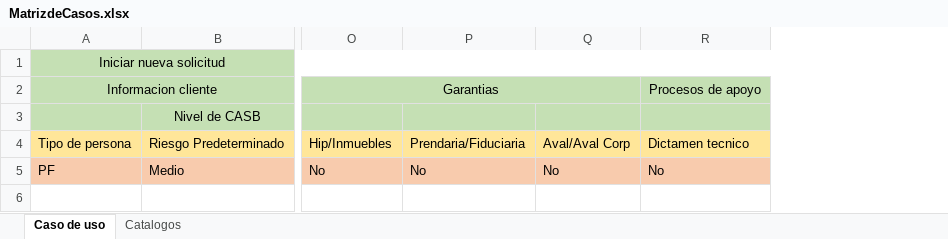
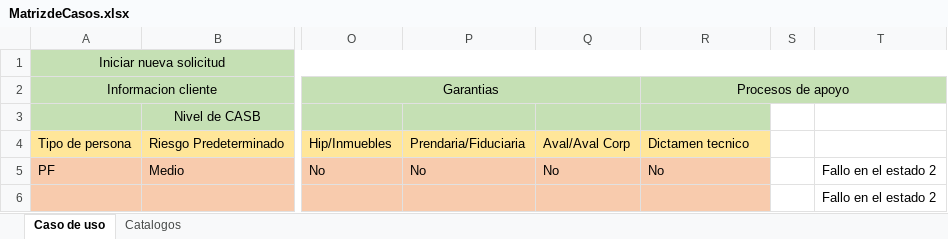
Before and after one commit to LuisMargro/CSelectivo, an Excel workbook: Data/MatrizdeCasos.xlsx, sheet Caso de uso, drawn as a sheet; only a part is shown, gaps mark what is left out; values as stored, in another font and other column widths than the file's, no borders; rows hold the shown columns only; the diff names each change by its address in the sheet, - before the commit and + after, or states it on an @@ line.

```diff
--- a/Data/MatrizdeCasos.xlsx (sheet Caso de uso)
+++ b/Data/MatrizdeCasos.xlsx (sheet Caso de uso)
+column S, empty
+column T, row 5: Fallo en el estado 2
+R2:T2 merged
+row 6:  |  |  |  |  |  |  | Fallo en el estado 2
```
Also changed, not shown: Data/BD.xlsx, 8 other files.
